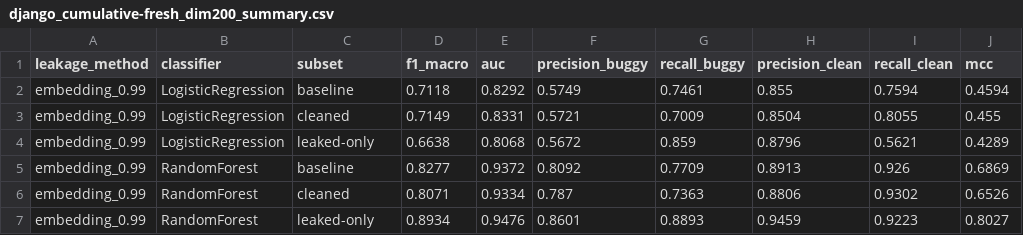
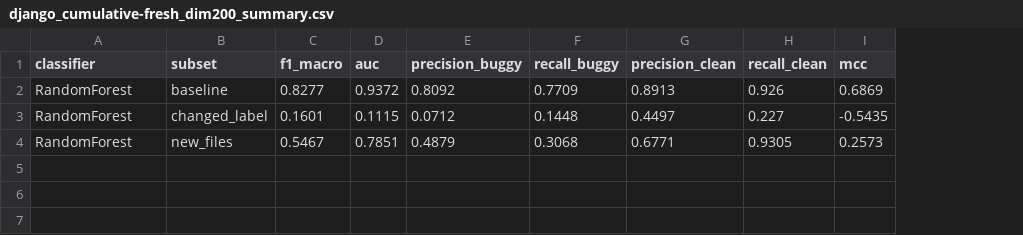
Before and after one commit to ioanachelaru/doc2vec-experiments, a CSV file: results/prediction/django_cumulative-fresh_dim200_summary.csv, drawn as a sheet; removed rows and columns are numbered as before the commit, all else as after; the diff names each change by its address in the sheet, - before the commit and + after, or states it on an @@ line.

```diff
--- a/results/prediction/django_cumulative-fresh_dim200_summary.csv
+++ b/results/prediction/django_cumulative-fresh_dim200_summary.csv
-column A (leakage_method), row 5: embedding_0.99
-row 2: embedding_0.99 | LogisticRegression | baseline | 0.7118 | 0.8292 | 0.5749 | 0.7461 | 0.855 | 0.7594 | 0.4594
-row 3: embedding_0.99 | LogisticRegression | cleaned | 0.7149 | 0.8331 | 0.5721 | 0.7009 | 0.8504 | 0.8055 | 0.455
-row 4: embedding_0.99 | LogisticRegression | leaked-only | 0.6638 | 0.8068 | 0.5672 | 0.859 | 0.8796 | 0.5621 | 0.4289
-row 6: embedding_0.99 | RandomForest | cleaned | 0.8071 | 0.9334 | 0.787 | 0.7363 | 0.8806 | 0.9302 | 0.6526
-row 7: embedding_0.99 | RandomForest | leaked-only | 0.8934 | 0.9476 | 0.8601 | 0.8893 | 0.9459 | 0.9223 | 0.8027
+row 3: RandomForest | changed_label | 0.1601 | 0.1115 | 0.0712 | 0.1448 | 0.4497 | 0.227 | -0.5435
+row 4: RandomForest | new_files | 0.5467 | 0.7851 | 0.4879 | 0.3068 | 0.6771 | 0.9305 | 0.2573
```
Also changed, not shown: results/prediction/calcite_cumulative-fresh_dim400_summary.csv, results/prediction/calcite_pairwise_dim400_summary.csv, 19 other files.
